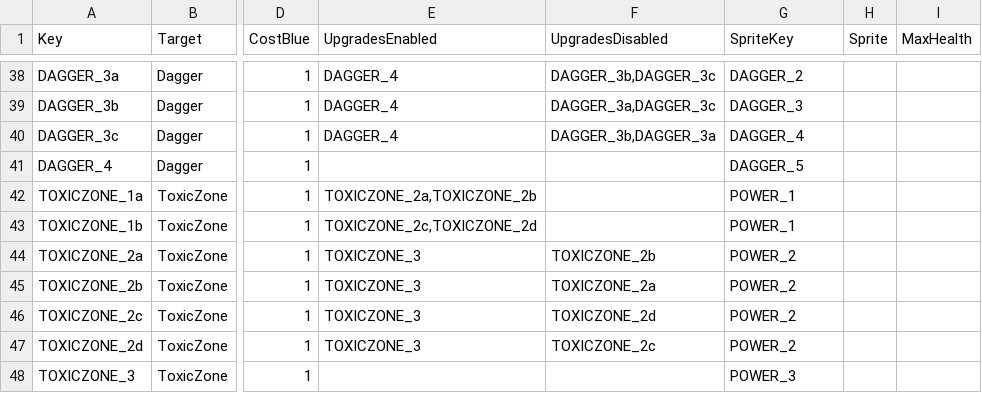
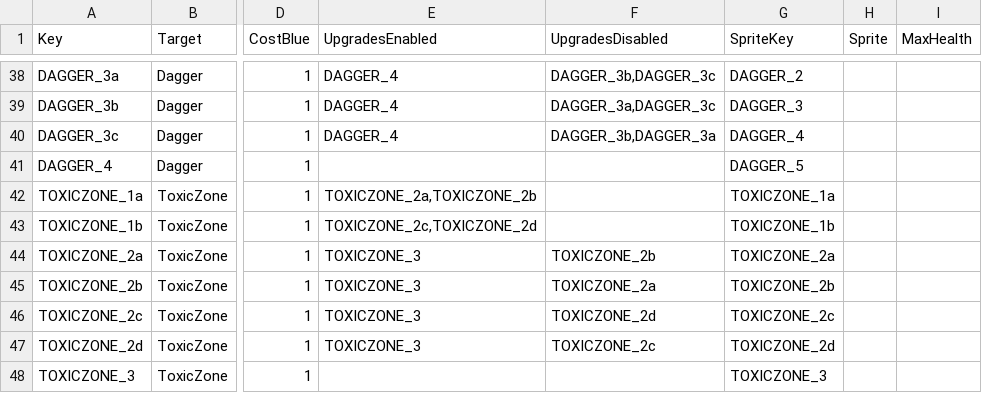
Before and after one commit to XavierClavel/SpaceSurvivorOrbital, a CSV file: Assets/Data/Upgrades/Powers.csv, drawn as a sheet; only a part is shown, gaps mark what is left out; the diff names each change by its address in the sheet, - before the commit and + after, or states it on an @@ line.

Commit message:
skill tree Toxic Zone

```diff
--- a/Assets/Data/Upgrades/Powers.csv
+++ b/Assets/Data/Upgrades/Powers.csv
-G42 (SpriteKey): POWER_1
+G42 (SpriteKey): TOXICZONE_1a
-G43 (SpriteKey): POWER_1
+G43 (SpriteKey): TOXICZONE_1b
-G44 (SpriteKey): POWER_2
+G44 (SpriteKey): TOXICZONE_2a
-G45 (SpriteKey): POWER_2
+G45 (SpriteKey): TOXICZONE_2b
-G46 (SpriteKey): POWER_2
+G46 (SpriteKey): TOXICZONE_2c
-G47 (SpriteKey): POWER_2
+G47 (SpriteKey): TOXICZONE_2d
-G48 (SpriteKey): POWER_3
+G48 (SpriteKey): TOXICZONE_3
```
Also changed, not shown: 19 other files.
